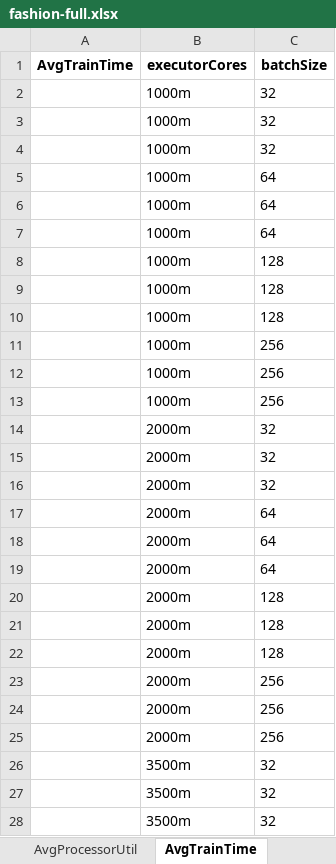
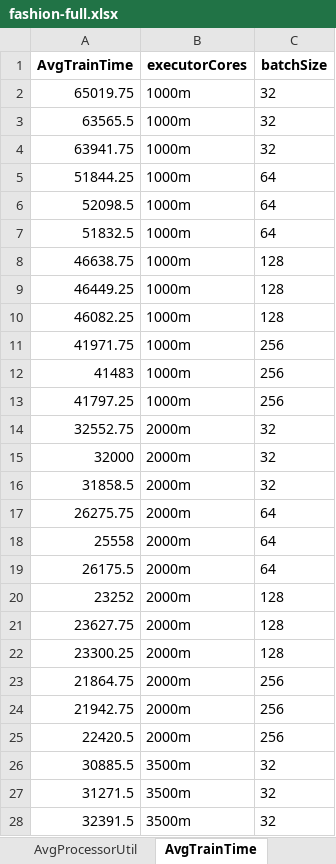
Before and after one commit to AbeleMM/fltk-testbed, an Excel workbook: jupyter/fashion-full.xlsx, sheet AvgTrainTime, drawn as a sheet; only a part is shown; values as stored, in another font and other column widths than the file's, no borders; the diff covers the shown part only; the diff names each change by its address in the sheet, - before the commit and + after, or states it on an @@ line.

```diff
--- a/jupyter/fashion-full.xlsx (sheet AvgTrainTime)
+++ b/jupyter/fashion-full.xlsx (sheet AvgTrainTime)
-A2 (AvgTrainTime): (empty)
+A2 (AvgTrainTime): 65019.75
-A3 (AvgTrainTime): (empty)
+A3 (AvgTrainTime): 63565.5
-A4 (AvgTrainTime): (empty)
+A4 (AvgTrainTime): 63941.75
-A5 (AvgTrainTime): (empty)
+A5 (AvgTrainTime): 51844.25
-A6 (AvgTrainTime): (empty)
+A6 (AvgTrainTime): 52098.5
-A7 (AvgTrainTime): (empty)
+A7 (AvgTrainTime): 51832.5
-A8 (AvgTrainTime): (empty)
+A8 (AvgTrainTime): 46638.75
-A9 (AvgTrainTime): (empty)
+A9 (AvgTrainTime): 46449.25
-A10 (AvgTrainTime): (empty)
+A10 (AvgTrainTime): 46082.25
-A11 (AvgTrainTime): (empty)
+A11 (AvgTrainTime): 41971.75
-A12 (AvgTrainTime): (empty)
+A12 (AvgTrainTime): 41483
-A13 (AvgTrainTime): (empty)
+A13 (AvgTrainTime): 41797.25
-A14 (AvgTrainTime): (empty)
+A14 (AvgTrainTime): 32552.75
-A15 (AvgTrainTime): (empty)
+A15 (AvgTrainTime): 32000
-A16 (AvgTrainTime): (empty)
+A16 (AvgTrainTime): 31858.5
-A17 (AvgTrainTime): (empty)
+A17 (AvgTrainTime): 26275.75
-A18 (AvgTrainTime): (empty)
+A18 (AvgTrainTime): 25558
-A19 (AvgTrainTime): (empty)
+A19 (AvgTrainTime): 26175.5
-A20 (AvgTrainTime): (empty)
+A20 (AvgTrainTime): 23252
-A21 (AvgTrainTime): (empty)
+A21 (AvgTrainTime): 23627.75
-A22 (AvgTrainTime): (empty)
+A22 (AvgTrainTime): 23300.25
-A23 (AvgTrainTime): (empty)
+A23 (AvgTrainTime): 21864.75
-A24 (AvgTrainTime): (empty)
+A24 (AvgTrainTime): 21942.75
-A25 (AvgTrainTime): (empty)
+A25 (AvgTrainTime): 22420.5
-A26 (AvgTrainTime): (empty)
+A26 (AvgTrainTime): 30885.5
-A27 (AvgTrainTime): (empty)
+A27 (AvgTrainTime): 31271.5
-A28 (AvgTrainTime): (empty)
+A28 (AvgTrainTime): 32391.5
```
Also changed, not shown: 9 edited cells elsewhere in this sheet, sheet AvgAccuracy, sheet AvgProcessorUtil, jupyter/cifar10-full.xlsx, 1 other file.
